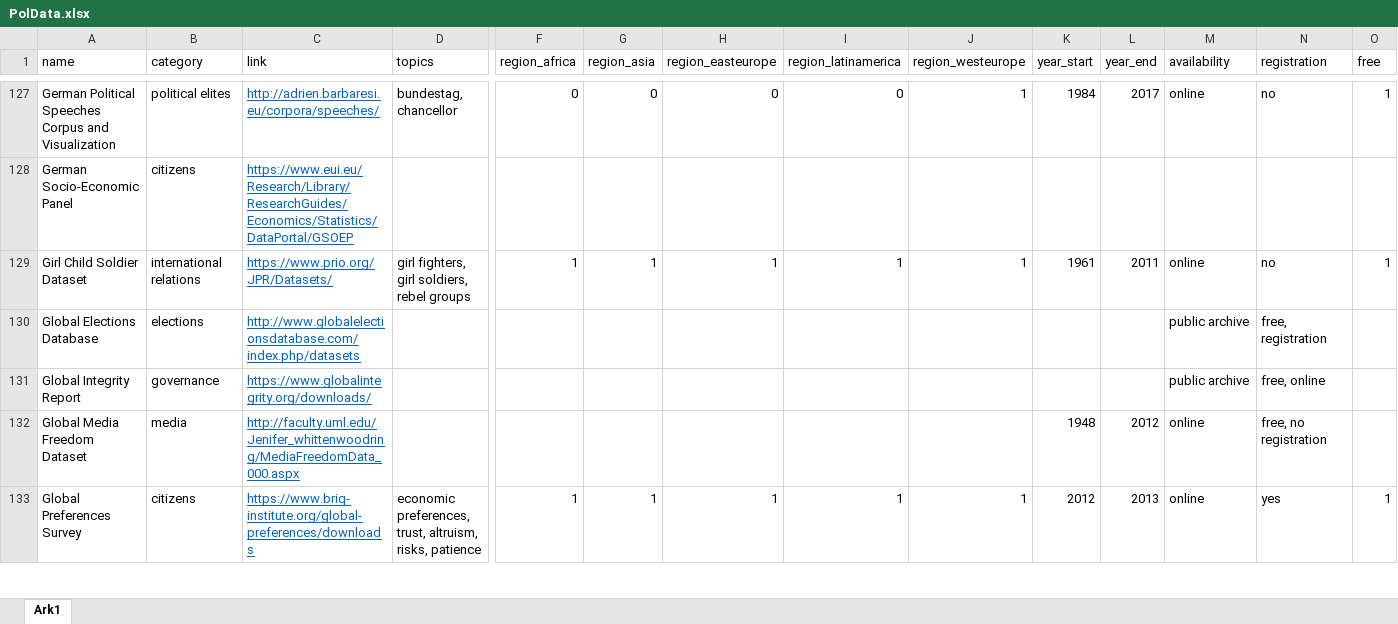
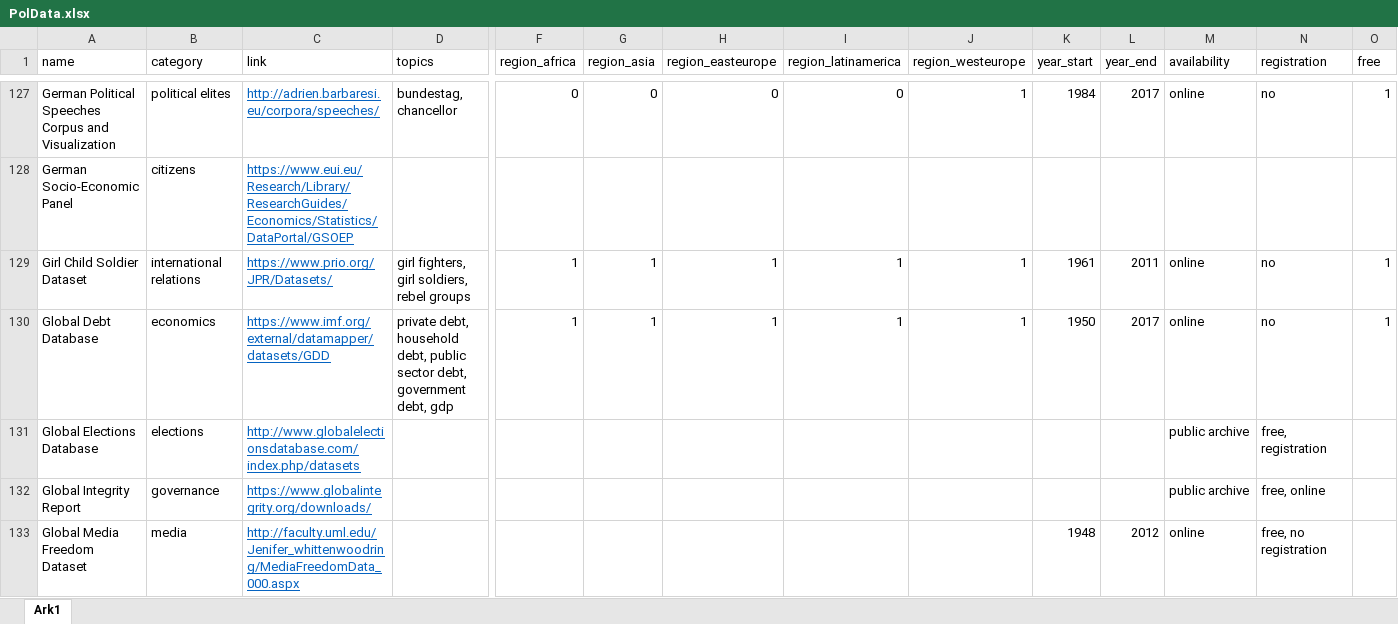
Before and after one commit to erikgahner/PolData, an Excel workbook: PolData.xlsx, sheet Ark1, drawn as a sheet; only a part is shown, gaps mark what is left out; the shorter side is filled out with more unchanged rows; values as stored, in another font and other column widths than the file's, no borders; rows hold the shown columns only; the diff names each change by its address in the sheet, - before the commit and + after, or states it on an @@ line.

Commit message:
add 'Global Debt Database'

```diff
--- a/PolData.xlsx (sheet Ark1)
+++ b/PolData.xlsx (sheet Ark1)
+row 130: Global Debt Database | economics | https://www.imf.org/external/datamapper/datasets/GDD | private debt, household debt, public sector debt, government debt, gdp | 1 | 1 | 1 | 1 | 1 | 1950 | 2017 | online | no | 1
```
Also changed, not shown: 4 other files.
